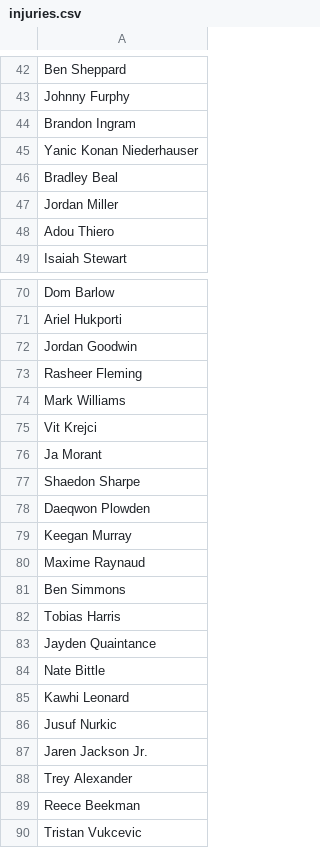
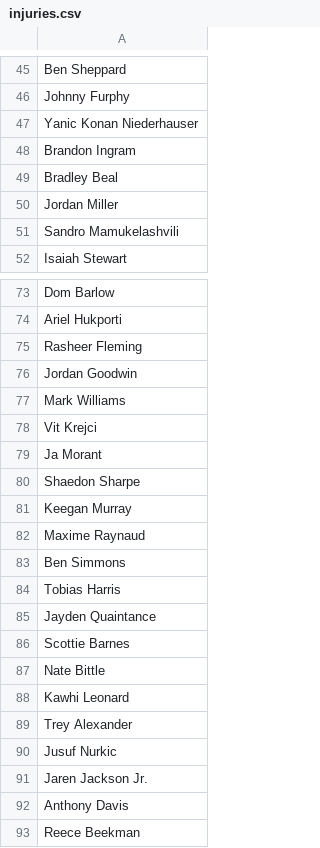
Before and after one commit to jibinator1/nba_stats, a CSV file: injuries.csv, drawn as a sheet; only a part is shown, gaps mark what is left out; the shorter side is filled out with more unchanged rows; the diff covers the shown part only.

```diff
--- a/injuries.csv
+++ b/injuries.csv
@@ -43,7 +46,7 @@ Ben Sheppard
 Johnny Furphy
+Yanic Konan Niederhauser
 Brandon Ingram
-Yanic Konan Niederhauser
 Bradley Beal
 Jordan Miller
-Adou Thiero
+Sandro Mamukelashvili
 Isaiah Stewart
@@ -71,4 +74,4 @@ Dom Barlow
 Ariel Hukporti
+Rasheer Fleming
 Jordan Goodwin
-Rasheer Fleming
 Mark Williams
@@ -77,3 +80,2 @@ Ja Morant
 Shaedon Sharpe
-Daeqwon Plowden
 Keegan Murray
@@ -83,7 +85,9 @@ Tobias Harris
 Jayden Quaintance
+Scottie Barnes
 Nate Bittle
 Kawhi Leonard
+Trey Alexander
 Jusuf Nurkic
 Jaren Jackson Jr.
-Trey Alexander
+Anthony Davis
 Reece Beekman
```
Also changed, not shown: 4 added rows, 1 removed row and 8 moved rows elsewhere in this file, positions.csv, 9 other files.
